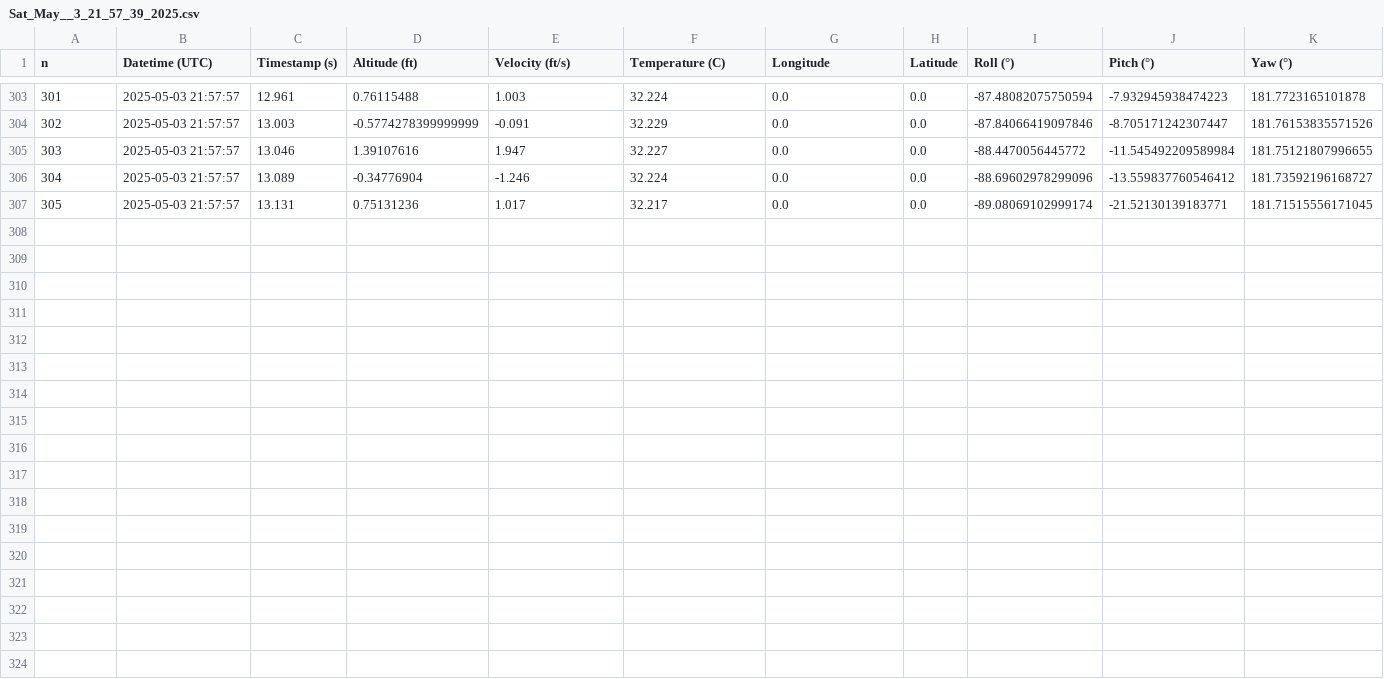
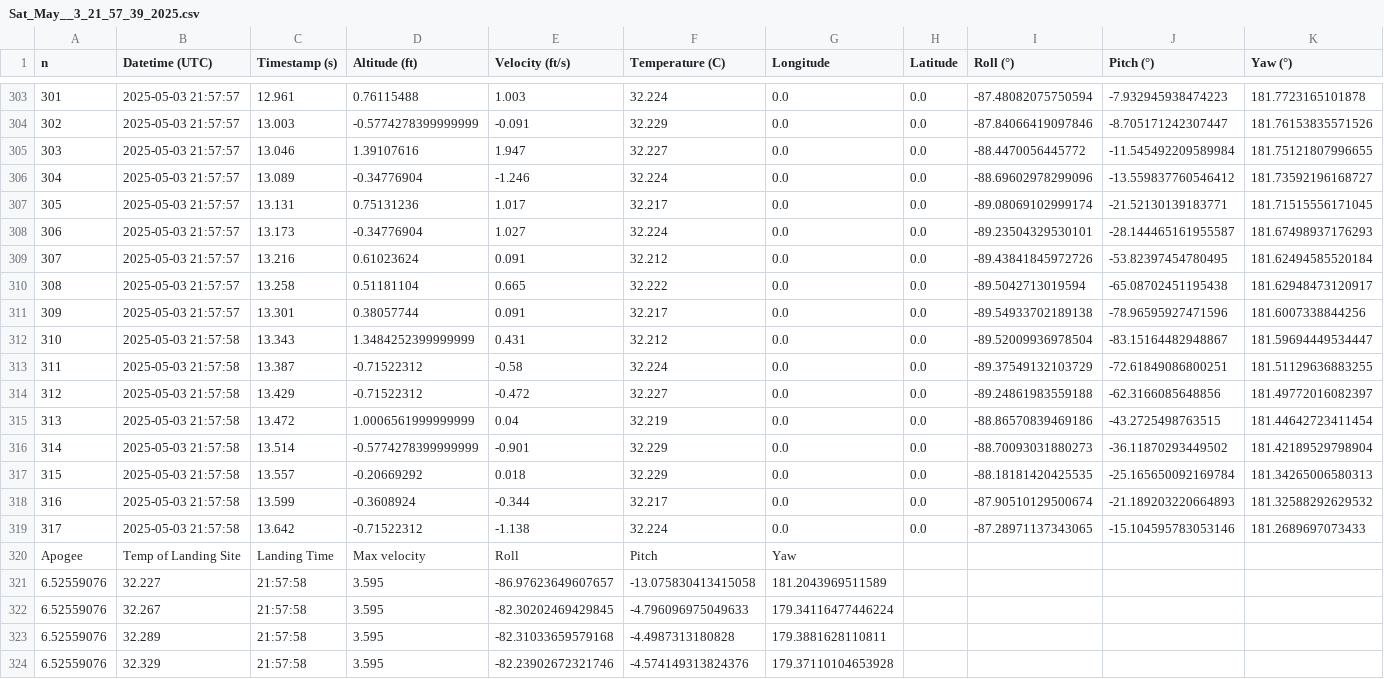
Before and after one commit to NeverNotJohn/Fresno-State-NASA-SLI-Avionics, a CSV file: Raspberry_pi/data/Sat_May__3_21_57_39_2025.csv, drawn as a sheet; only a part is shown, gaps mark what is left out; rows hold the shown columns only; the diff names each change by its address in the sheet, - before the commit and + after, or states it on an @@ line.

```diff
--- a/Raspberry_pi/data/Sat_May__3_21_57_39_2025.csv
+++ b/Raspberry_pi/data/Sat_May__3_21_57_39_2025.csv
+row 308: 306 | 2025-05-03 21:57:57 | 13.173 | -0.34776904 | 1.027 | 32.224 | 0.0 | 0.0 | -89.23504329530101 | -28.144465161955587 | 181.67498937176293
+row 309: 307 | 2025-05-03 21:57:57 | 13.216 | 0.61023624 | 0.091 | 32.212 | 0.0 | 0.0 | -89.43841845972726 | -53.82397454780495 | 181.62494585520184
+row 310: 308 | 2025-05-03 21:57:57 | 13.258 | 0.51181104 | 0.665 | 32.222 | 0.0 | 0.0 | -89.5042713019594 | -65.08702451195438 | 181.62948473120917
+row 311: 309 | 2025-05-03 21:57:57 | 13.301 | 0.38057744 | 0.091 | 32.217 | 0.0 | 0.0 | -89.54933702189138 | -78.96595927471596 | 181.6007338844256
+row 312: 310 | 2025-05-03 21:57:58 | 13.343 | 1.3484252399999999 | 0.431 | 32.212 | 0.0 | 0.0 | -89.52009936978504 | -83.15164482948867 | 181.59694449534447
+row 313: 311 | 2025-05-03 21:57:58 | 13.387 | -0.71522312 | -0.58 | 32.224 | 0.0 | 0.0 | -89.37549132103729 | -72.61849086800251 | 181.51129636883255
+row 314: 312 | 2025-05-03 21:57:58 | 13.429 | -0.71522312 | -0.472 | 32.227 | 0.0 | 0.0 | -89.24861983559188 | -62.3166085648856 | 181.49772016082397
+row 315: 313 | 2025-05-03 21:57:58 | 13.472 | 1.0006561999999999 | 0.04 | 32.219 | 0.0 | 0.0 | -88.86570839469186 | -43.2725498763515 | 181.44642723411454
+row 316: 314 | 2025-05-03 21:57:58 | 13.514 | -0.5774278399999999 | -0.901 | 32.229 | 0.0 | 0.0 | -88.70093031880273 | -36.11870293449502 | 181.42189529798904
+row 317: 315 | 2025-05-03 21:57:58 | 13.557 | -0.20669292 | 0.018 | 32.229 | 0.0 | 0.0 | -88.18181420425535 | -25.165650092169784 | 181.34265006580313
+row 318: 316 | 2025-05-03 21:57:58 | 13.599 | -0.3608924 | -0.344 | 32.217 | 0.0 | 0.0 | -87.90510129500674 | -21.189203220664893 | 181.32588292629532
+row 319: 317 | 2025-05-03 21:57:58 | 13.642 | -0.71522312 | -1.138 | 32.224 | 0.0 | 0.0 | -87.28971137343065 | -15.104595783053146 | 181.2689697073433
+row 320: Apogee | Temp of Landing Site | Landing Time | Max velocity | Roll | Pitch | Yaw
+row 321: 6.52559076 | 32.227 | 21:57:58 | 3.595 | -86.97623649607657 | -13.075830413415058 | 181.2043969511589
+row 322: 6.52559076 | 32.267 | 21:57:58 | 3.595 | -82.30202469429845 | -4.796096975049633 | 179.34116477446224
+row 323: 6.52559076 | 32.289 | 21:57:58 | 3.595 | -82.31033659579168 | -4.4987313180828 | 179.3881628110811
+row 324: 6.52559076 | 32.329 | 21:57:58 | 3.595 | -82.23902672321746 | -4.574149313824376 | 179.37110104653928
```
Also changed, not shown: 6 other files.
